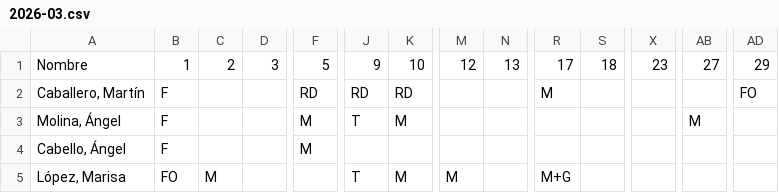
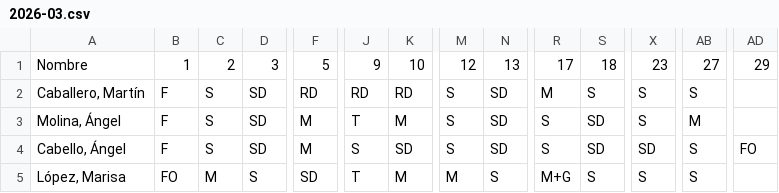
Before and after one commit to cjgaland/Web-Urgencias, a CSV file: Cuadrantes/data/cuadrantes/2026-03.csv, drawn as a sheet; only a part is shown, gaps mark what is left out; the diff covers the shown part only; the diff names each change by its address in the sheet, - before the commit and + after, or states it on an @@ line.

Commit message:
Add files via upload

```diff
--- a/Cuadrantes/data/cuadrantes/2026-03.csv
+++ b/Cuadrantes/data/cuadrantes/2026-03.csv
-C2:C4: (empty)
+C2:C4: S
-D2:D4: (empty)
+D2:D4: SD
-M2:M4: (empty)
+M2:M4: S
-N2:N4: (empty)
+N2:N4: SD
-S2: (empty)
+S2: S
-X2:X3: (empty)
+X2:X3: S
-AB2: (empty)
+AB2: S
-AD2: FO
+AD2: (empty)
-R3:R4: (empty)
+R3:R4: S
-S3:S4: (empty)
+S3:S4: SD
-J4: (empty)
+J4: S
-K4: (empty)
+K4: SD
-X4: (empty)
+X4: SD
-AB4:AB5: (empty)
+AB4:AB5: S
-AD4: (empty)
+AD4: FO
-D5: (empty)
+D5: S
-F5: (empty)
+F5: SD
-N5: (empty)
+N5: S
-S5: (empty)
+S5: S
-X5: (empty)
+X5: S
```
Also changed, not shown: 162 edited cells elsewhere in this file.
